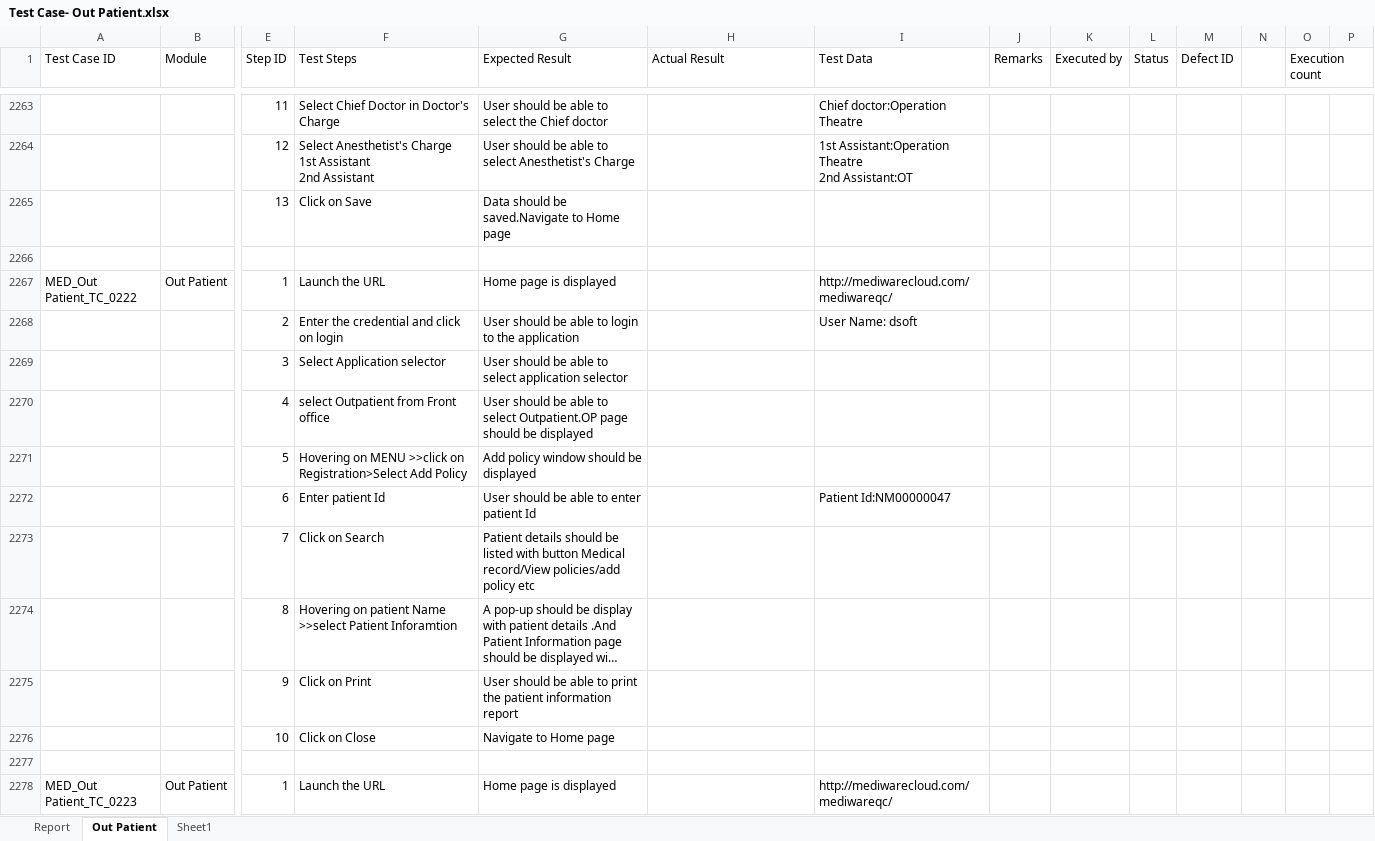
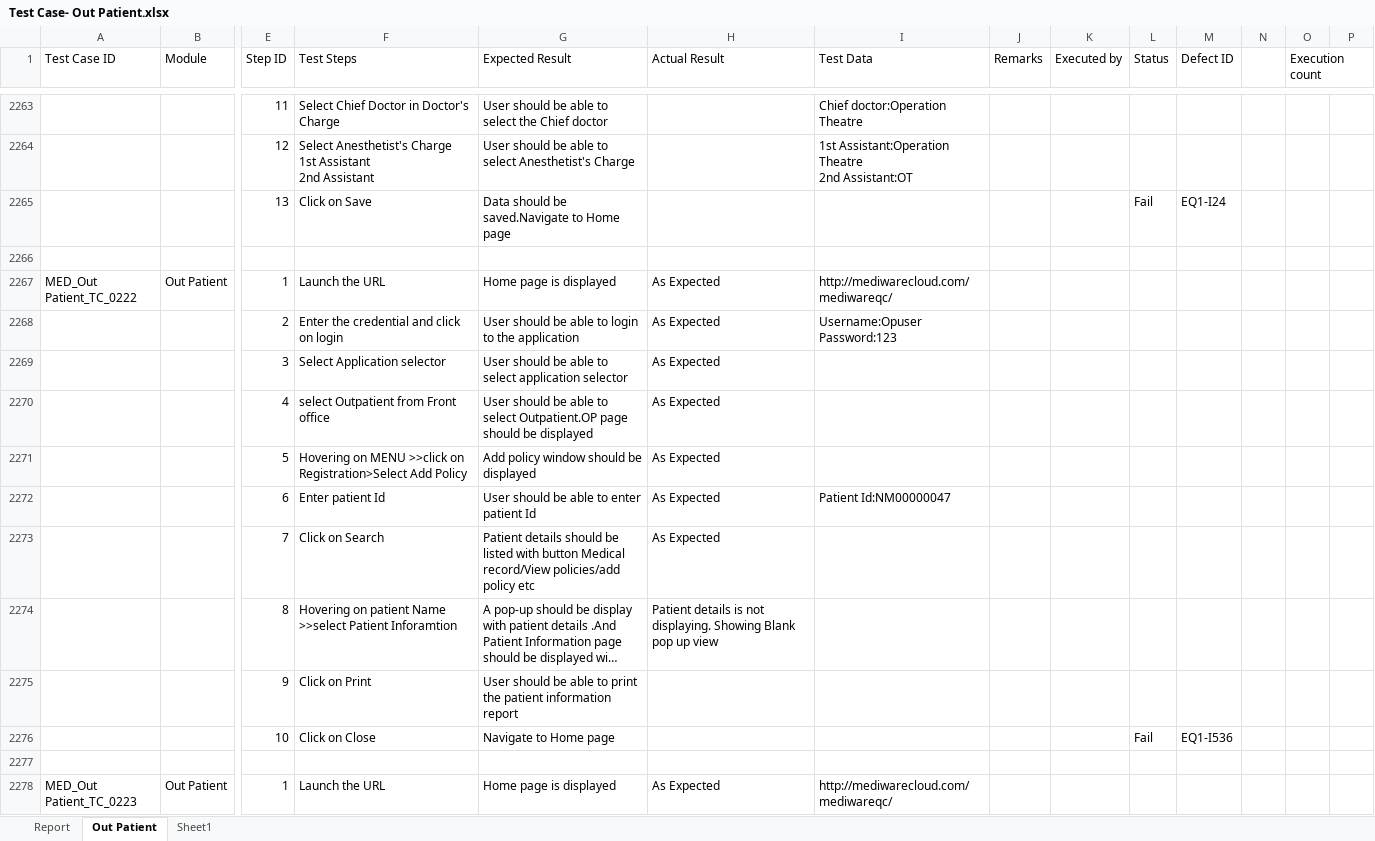
Before and after one commit to RijoJohnPatric/Mediware-Repository, an Excel workbook: Test Execution/Poornima/Test Case- Out Patient.xlsx, sheet Out Patient, drawn as a sheet; only a part is shown, gaps mark what is left out; long unchanged cells end in …; values as stored, in another font and other column widths than the file's, no cell formats; removed rows and columns are numbered as before the commit, all else as after; rows hold the shown columns only; ↵ is a line break in a cell; the diff covers the shown part only; the diff names each change by its address in the sheet, - before the commit and + after, or states it on an @@ line.

```diff
--- a/Test Execution/Poornima/Test Case- Out Patient.xlsx (sheet Out Patient)
+++ b/Test Execution/Poornima/Test Case- Out Patient.xlsx (sheet Out Patient)
-L2265 (Status): (empty)
+L2265 (Status): Fail
-M2265 (Defect ID): (empty)
+M2265 (Defect ID): EQ1-I24
-H2267:H2268 (Actual Result): (empty)
+H2267:H2268 (Actual Result): As Expected
-I2268 (Test Data): User Name: dsoft
+I2268 (Test Data): Username:Opuser ↵ Password:123
-row 2269:  |  | 3 | Select Application selector | User should be able to select application selector
-row 2270:  |  | 4 | select Outpatient from Front office | User should be able to select Outpatient.OP page should be displayed
+row 2269:  |  | 3 | Select Application selector | User should be able to select application selector | As Expected
+row 2270:  |  | 4 | select Outpatient from Front office | User should be able to select Outpatient.OP page should be displayed | As Expected
-H2271:H2273 (Actual Result): (empty)
+H2271:H2273 (Actual Result): As Expected
-H2274 (Actual Result): (empty)
+H2274 (Actual Result): Patient details is not displaying. Showing Blank pop up view
-L2276 (Status): (empty)
+L2276 (Status): Fail
-M2276 (Defect ID): (empty)
+M2276 (Defect ID): EQ1-I536
-H2278 (Actual Result): (empty)
+H2278 (Actual Result): As Expected
```
Also changed, not shown: 40 added rows, 37 removed rows, 175 edited cells and merged cells elsewhere in this sheet, cell formats, 1 other file.
